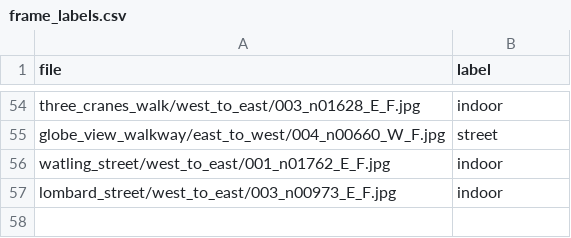
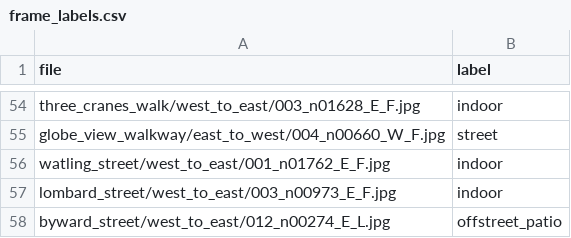
Before and after one commit to mikellu12/murrayhill-v12, a CSV file: data/london/processed/frame_labels.csv, drawn as a sheet; only a part is shown, gaps mark what is left out.

Commit message:
record who took the London panoramas, and what the filter cannot catch
192 of 1,806 nodes (10.6%) use an uploaded photosphere rather than a Google
capture. Two findings worth having in writing.

They are full 360 degrees, so the directional split is valid on them: mean
between-heading difference 52.5 against Google's 50.4, no blank or duplicated
heading in either group. Street View ingests uploads only in equirectangular
form, so that is structural.

They do not come in runs -- 128 of 157 consecutive-user stretches are a single
node, longest three -- so a street's sequence alternates between car panoramas
and occasional photospheres shot on another day at another height. That is
within-street heterogeneity on top of the year spread, and four streets lean on
it heavily, Throgmorton Avenue at 5 of 7 nodes.

Also records the residual the ground test cannot address. A patio came in at
0.640 ground share and is kept: it is paved, and no segmenter has a class for
who owns the ground. Logged rather than thresholded, and it errs toward
keeping a frame rather than deleting a real street.

```diff
--- a/data/london/processed/frame_labels.csv
+++ b/data/london/processed/frame_labels.csv
@@ -57 +57,2 @@ watling_street/west_to_east/001_n01762_E_F.jpg,indoor
 lombard_street/west_to_east/003_n00973_E_F.jpg,indoor
+byward_street/west_to_east/012_n00274_E_L.jpg,offstreet_patio
```
Also changed, not shown: 1 other file.
